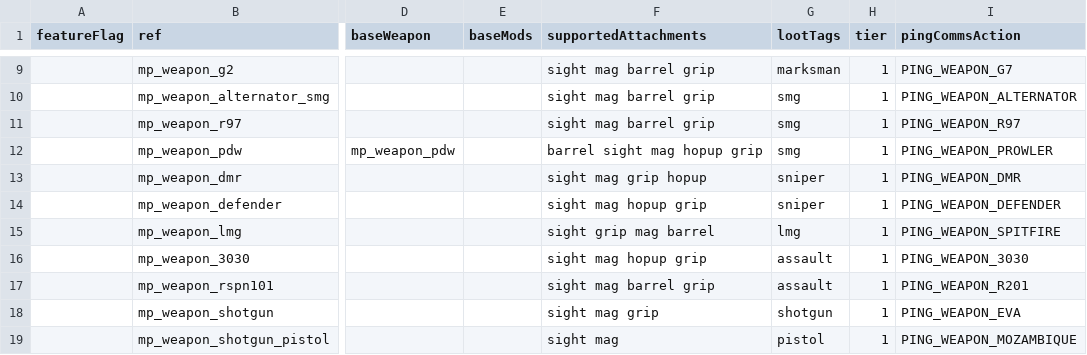
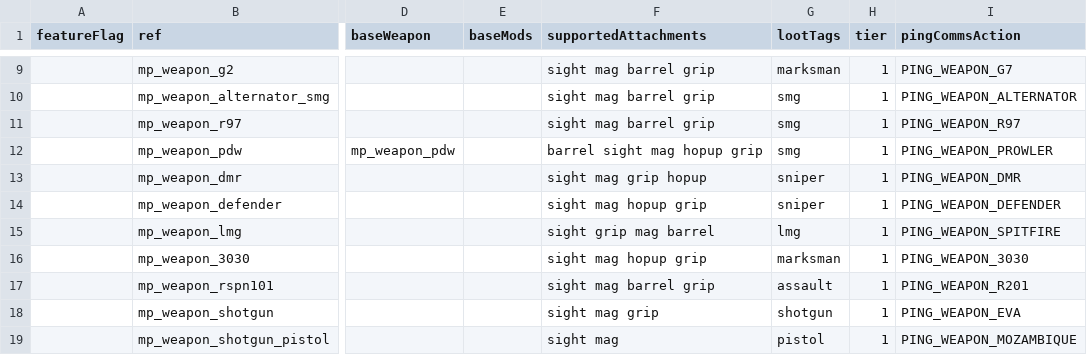
Before and after one commit to kralrindo/R5Reloaded-AssetRpaks, a CSV file: sdk_depot/assets_sdk/datatable/survival_loot_sdk_firingrange.csv, drawn as a sheet; only a part is shown, gaps mark what is left out; the diff names each change by its address in the sheet, - before the commit and + after, or states it on an @@ line.

Commit message:
3030 needs to be marksman

```diff
--- a/sdk_depot/assets_sdk/datatable/survival_loot_sdk_firingrange.csv
+++ b/sdk_depot/assets_sdk/datatable/survival_loot_sdk_firingrange.csv
-G16 (lootTags): assault
+G16 (lootTags): marksman
```
